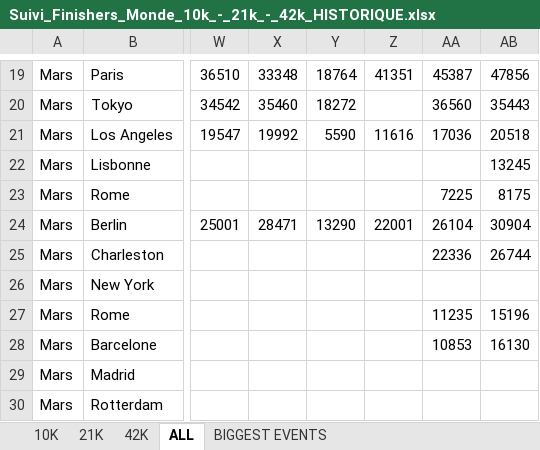
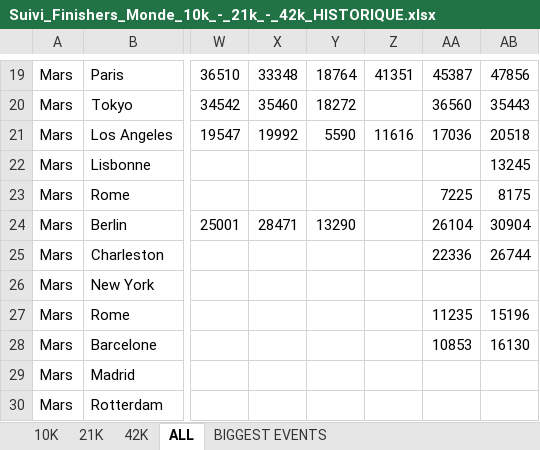
Before and after one commit to mathbrn/datapace-dashboard, an Excel workbook: Suivi_Finishers_Monde_10k_-_21k_-_42k_HISTORIQUE.xlsx, sheet ALL, drawn as a sheet; only a part is shown, gaps mark what is left out; values as stored, in another font and other column widths than the file's, no borders; the diff names each change by its address in the sheet, - before the commit and + after, or states it on an @@ line.

```diff
--- a/Suivi_Finishers_Monde_10k_-_21k_-_42k_HISTORIQUE.xlsx (sheet ALL)
+++ b/Suivi_Finishers_Monde_10k_-_21k_-_42k_HISTORIQUE.xlsx (sheet ALL)
-Z24: 22001
+Z24: (empty)
```
Also changed, not shown: 1 other file.
